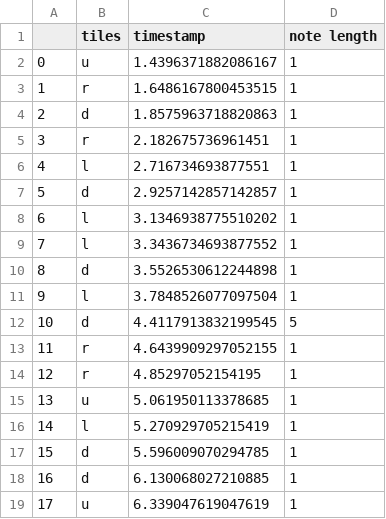
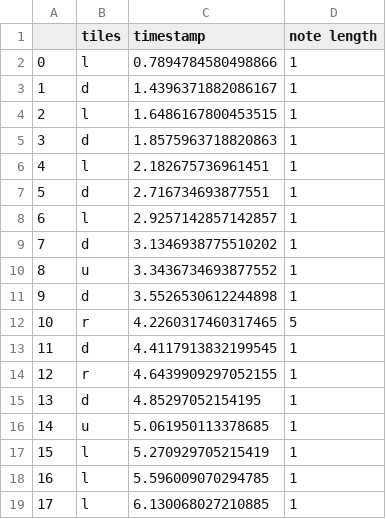
Before and after one commit to CS222-UIUC/course-project-group-78, a CSV file: hold_output.csv, drawn as a sheet; only a part is shown; the diff covers the shown part only.

```diff
--- a/hold_output.csv
+++ b/hold_output.csv
@@ -1,19 +1,19 @@
 ,tiles,timestamp,note length
-0,u,1.4396371882086167,1
-1,r,1.6486167800453515,1
-2,d,1.8575963718820863,1
-3,r,2.182675736961451,1
-4,l,2.716734693877551,1
-5,d,2.9257142857142857,1
-6,l,3.1346938775510202,1
-7,l,3.3436734693877552,1
-8,d,3.5526530612244898,1
-9,l,3.7848526077097504,1
-10,d,4.4117913832199545,5
-11,r,4.6439909297052155,1
-12,r,4.85297052154195,1
-13,u,5.061950113378685,1
-14,l,5.270929705215419,1
-15,d,5.596009070294785,1
-16,d,6.130068027210885,1
-17,u,6.339047619047619,1
+0,l,0.7894784580498866,1
+1,d,1.4396371882086167,1
+2,l,1.6486167800453515,1
+3,d,1.8575963718820863,1
+4,l,2.182675736961451,1
+5,d,2.716734693877551,1
+6,l,2.9257142857142857,1
+7,d,3.1346938775510202,1
+8,u,3.3436734693877552,1
+9,d,3.5526530612244898,1
+10,r,4.2260317460317465,5
+11,d,4.4117913832199545,1
+12,r,4.6439909297052155,1
+13,d,4.85297052154195,1
+14,u,5.061950113378685,1
+15,l,5.270929705215419,1
+16,l,5.596009070294785,1
+17,l,6.130068027210885,1
```
Also changed, not shown: 132 edited cells elsewhere in this file, no_hold_output.csv, 1 other file.
